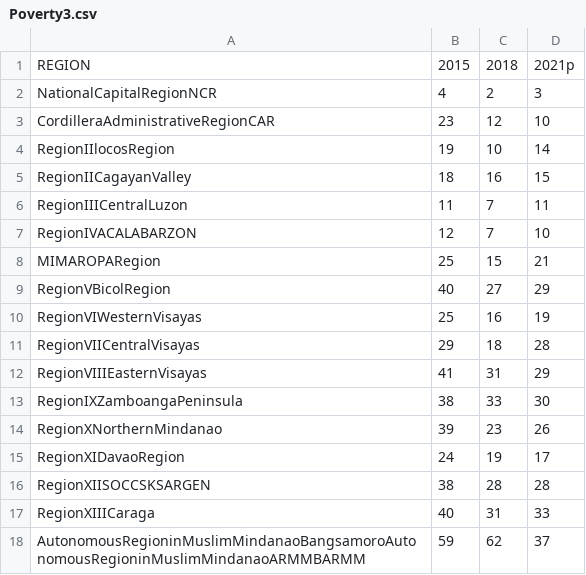
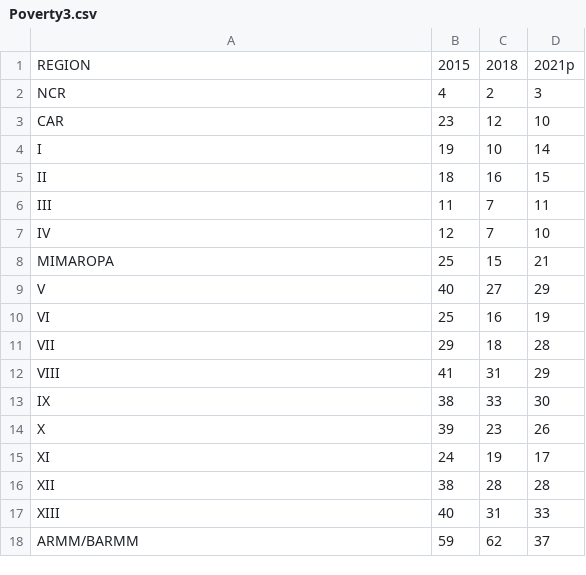
Before and after one commit to Pr0gr4m3/Dataset, a CSV file: Poverty3.csv, drawn as a sheet.

Commit message:
Add files via upload

```diff
--- a/Poverty3.csv
+++ b/Poverty3.csv
@@ -1,18 +1,18 @@
 REGION,2015,2018,2021p
-NationalCapitalRegionNCR,4,2,3
-CordilleraAdministrativeRegionCAR,23,12,10
-RegionIIlocosRegion,19,10,14
-RegionIICagayanValley,18,16,15
-RegionIIICentralLuzon,11,7,11
-RegionIVACALABARZON,12,7,10
-MIMAROPARegion,25,15,21
-RegionVBicolRegion,40,27,29
-RegionVIWesternVisayas,25,16,19
-RegionVIICentralVisayas,29,18,28
-RegionVIIIEasternVisayas,41,31,29
-RegionIXZamboangaPeninsula,38,33,30
-RegionXNorthernMindanao,39,23,26
-RegionXIDavaoRegion,24,19,17
-RegionXIISOCCSKSARGEN,38,28,28
-RegionXIIICaraga,40,31,33
-AutonomousRegioninMuslimMindanaoBangsamoroAutonomousRegioninMuslimMindanaoARMMBARMM,59,62,37
+NCR,4,2,3
+CAR,23,12,10
+I,19,10,14
+II,18,16,15
+III,11,7,11
+IV,12,7,10
+MIMAROPA,25,15,21
+V,40,27,29
+VI,25,16,19
+VII,29,18,28
+VIII,41,31,29
+IX,38,33,30
+X,39,23,26
+XI,24,19,17
+XII,38,28,28
+XIII,40,31,33
+ARMM/BARMM,59,62,37
```
